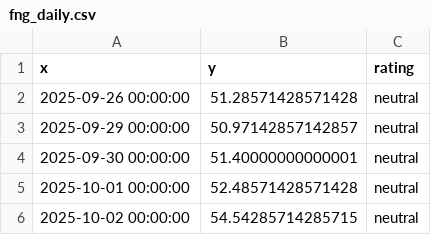
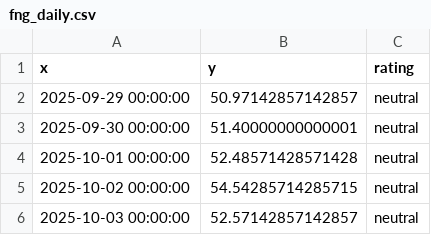
Before and after one commit to 1278943518/ndx-bubble-daily, a CSV file: bubble_data/fng_daily.csv, drawn as a sheet; only a part is shown; the shorter side is filled out with more unchanged rows.

```diff
--- a/bubble_data/fng_daily.csv
+++ b/bubble_data/fng_daily.csv
@@ -1,3 +1,2 @@
 x,y,rating
-2025-09-26 00:00:00,51.28571428571428,neutral
 2025-09-29 00:00:00,50.97142857142857,neutral
```
Also changed, not shown: 5 other files.
